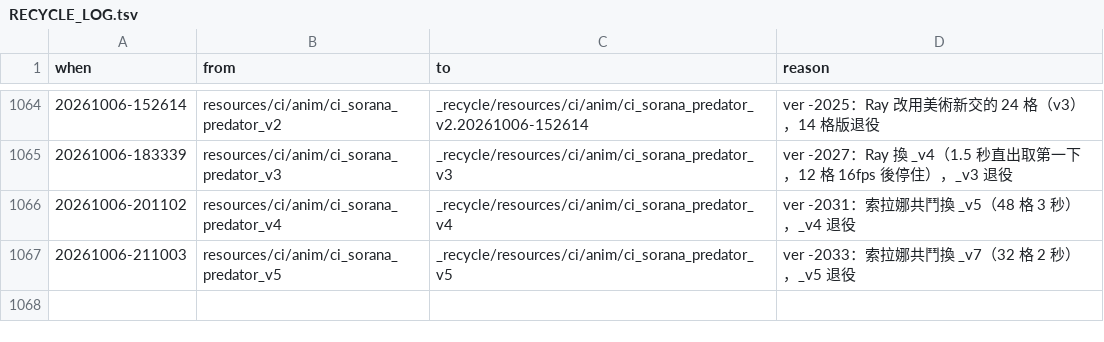
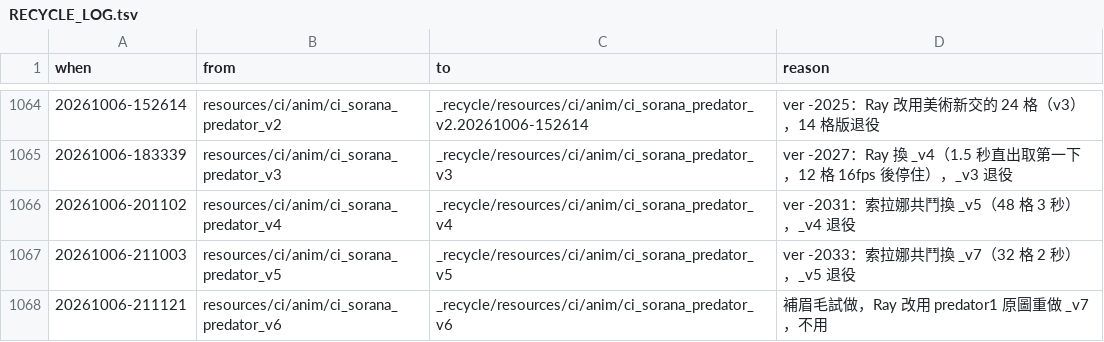
Before and after one commit to raykueco-debug/TIVOT, a TSV file: _recycle/RECYCLE_LOG.tsv, drawn as a sheet; only a part is shown, gaps mark what is left out; the diff names each change by its address in the sheet, - before the commit and + after, or states it on an @@ line.

```diff
--- a/_recycle/RECYCLE_LOG.tsv
+++ b/_recycle/RECYCLE_LOG.tsv
+row 1068: 20261006-211121 | resources/ci/anim/ci_sorana_predator_v6 | _recycle/resources/ci/anim/ci_sorana_predator_v6 | 補眉毛試做，Ray 改用 predator1 原圖重做 _v7，不用
```
Also changed, not shown: 1 other file.
